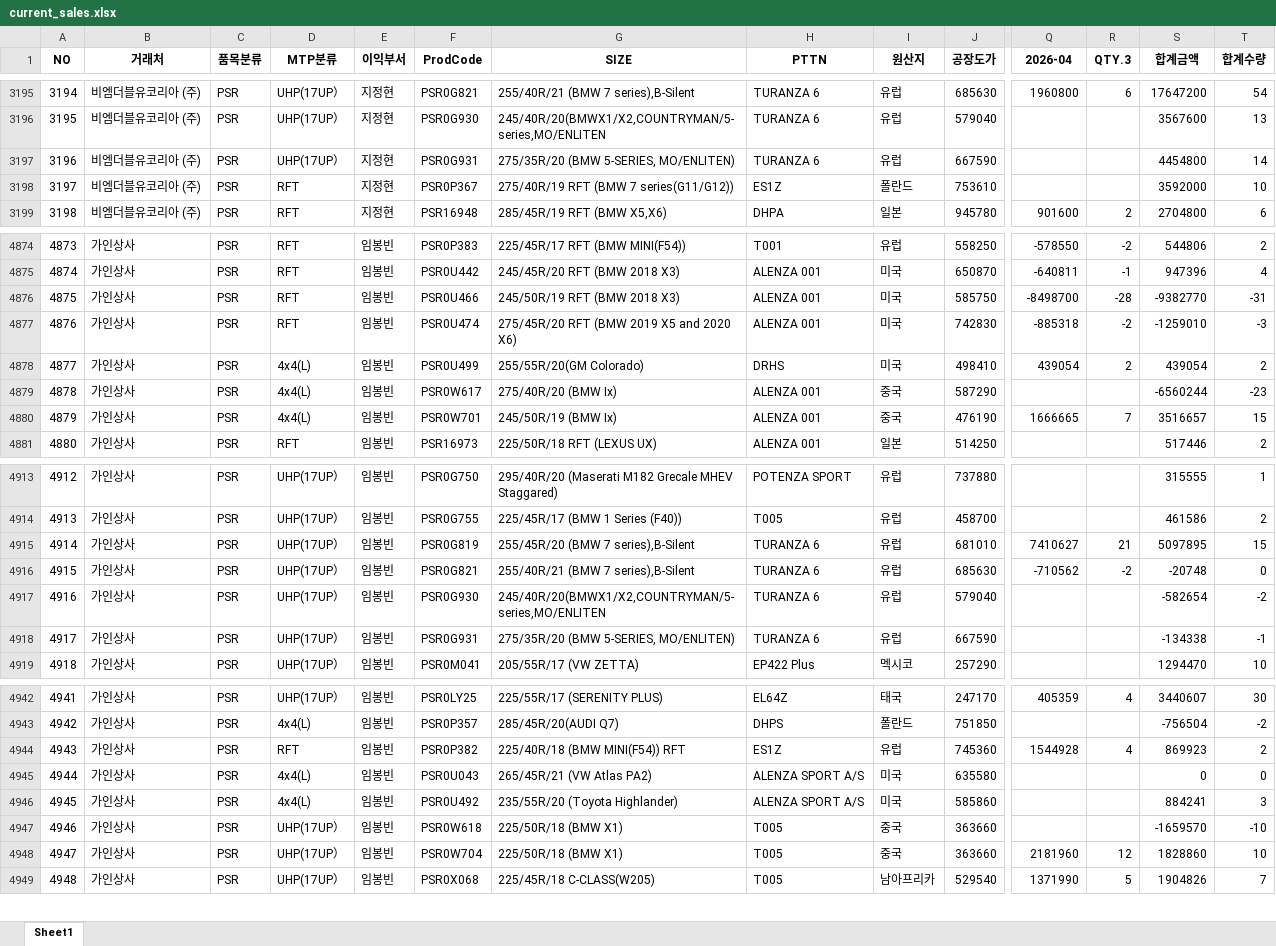
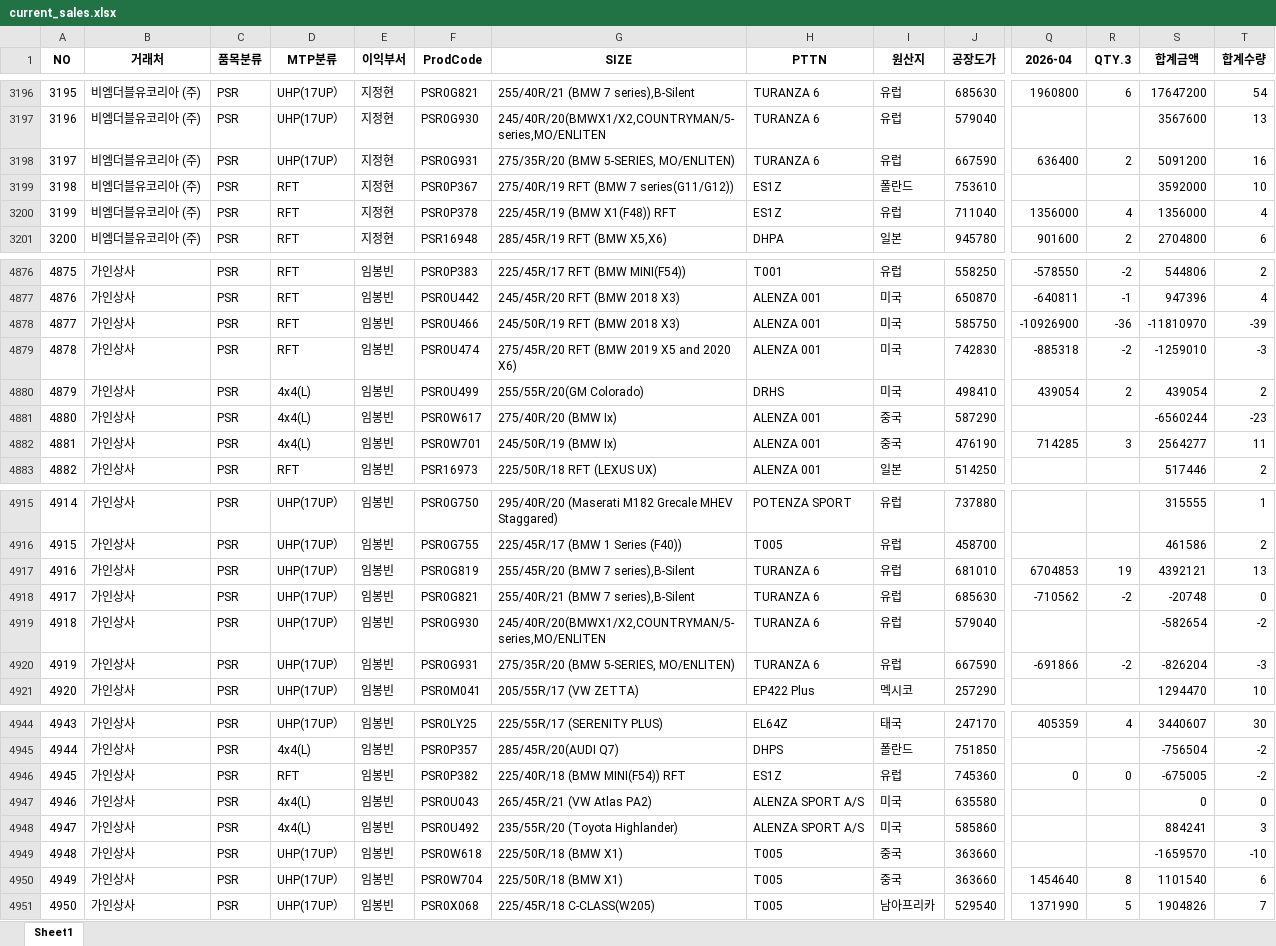
Before and after one commit to jeongkihyun25-arch/sales, an Excel workbook: current_sales.xlsx, sheet Sheet1, drawn as a sheet; only a part is shown, gaps mark what is left out; values as stored, in another font and other column widths than the file's, no borders; addresses are those after the commit; rows hold the shown columns only; the diff covers the shown part only; the diff names each change by its address in the sheet, - before the commit and + after, or states it on an @@ line.

```diff
--- a/current_sales.xlsx (sheet Sheet1)
+++ b/current_sales.xlsx (sheet Sheet1)
@@ column A (NO) renumbered from row 3179 down @@
-Q3198 (2026-04): (empty)
+Q3198 (2026-04): 636400
-R3198 (QTY.3): (empty)
+R3198 (QTY.3): 2
-S3198 (합계금액): 4454800
+S3198 (합계금액): 5091200
-T3198 (합계수량): 14
+T3198 (합계수량): 16
+row 3200: 3199 | 비엠더블유코리아 (주) | PSR | RFT | 지정현 | PSR0P378 | 225/45R/19 (BMW X1(F48)) RFT | ES1Z | 유럽 | 711040 | 1356000 | 4 | 1356000 | 4
-Q4878 (2026-04): -8498700
+Q4878 (2026-04): -10926900
-R4878 (QTY.3): -28
+R4878 (QTY.3): -36
-S4878 (합계금액): -9382770
+S4878 (합계금액): -11810970
-T4878 (합계수량): -31
+T4878 (합계수량): -39
-Q4882 (2026-04): 1666665
+Q4882 (2026-04): 714285
-R4882 (QTY.3): 7
+R4882 (QTY.3): 3
-S4882 (합계금액): 3516657
+S4882 (합계금액): 2564277
-T4882 (합계수량): 15
+T4882 (합계수량): 11
-Q4917 (2026-04): 7410627
+Q4917 (2026-04): 6704853
-R4917 (QTY.3): 21
+R4917 (QTY.3): 19
-S4917 (합계금액): 5097895
+S4917 (합계금액): 4392121
-T4917 (합계수량): 15
+T4917 (합계수량): 13
-Q4920 (2026-04): (empty)
+Q4920 (2026-04): -691866
-R4920 (QTY.3): (empty)
+R4920 (QTY.3): -2
-S4920 (합계금액): -134338
+S4920 (합계금액): -826204
-T4920 (합계수량): -1
+T4920 (합계수량): -3
-Q4946 (2026-04): 1544928
+Q4946 (2026-04): 0
-R4946 (QTY.3): 4
+R4946 (QTY.3): 0
-S4946 (합계금액): 869923
+S4946 (합계금액): -675005
-T4946 (합계수량): 2
+T4946 (합계수량): -2
-Q4950 (2026-04): 2181960
+Q4950 (2026-04): 1454640
-R4950 (QTY.3): 12
+R4950 (QTY.3): 8
-S4950 (합계금액): 1828860
+S4950 (합계금액): 1101540
-T4950 (합계수량): 10
+T4950 (합계수량): 6
```
Also changed, not shown: 1 added row and 118 edited cells elsewhere in this sheet.
